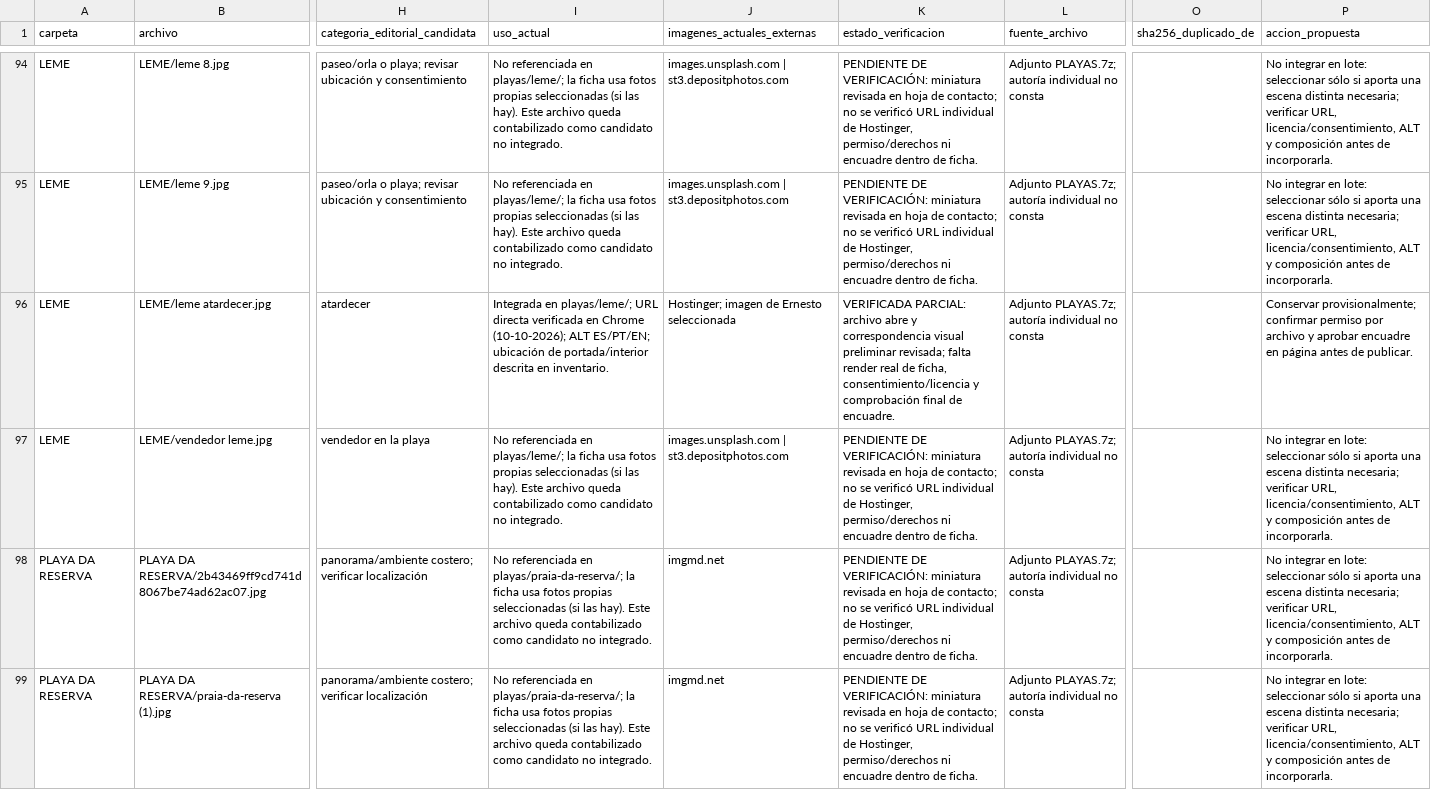
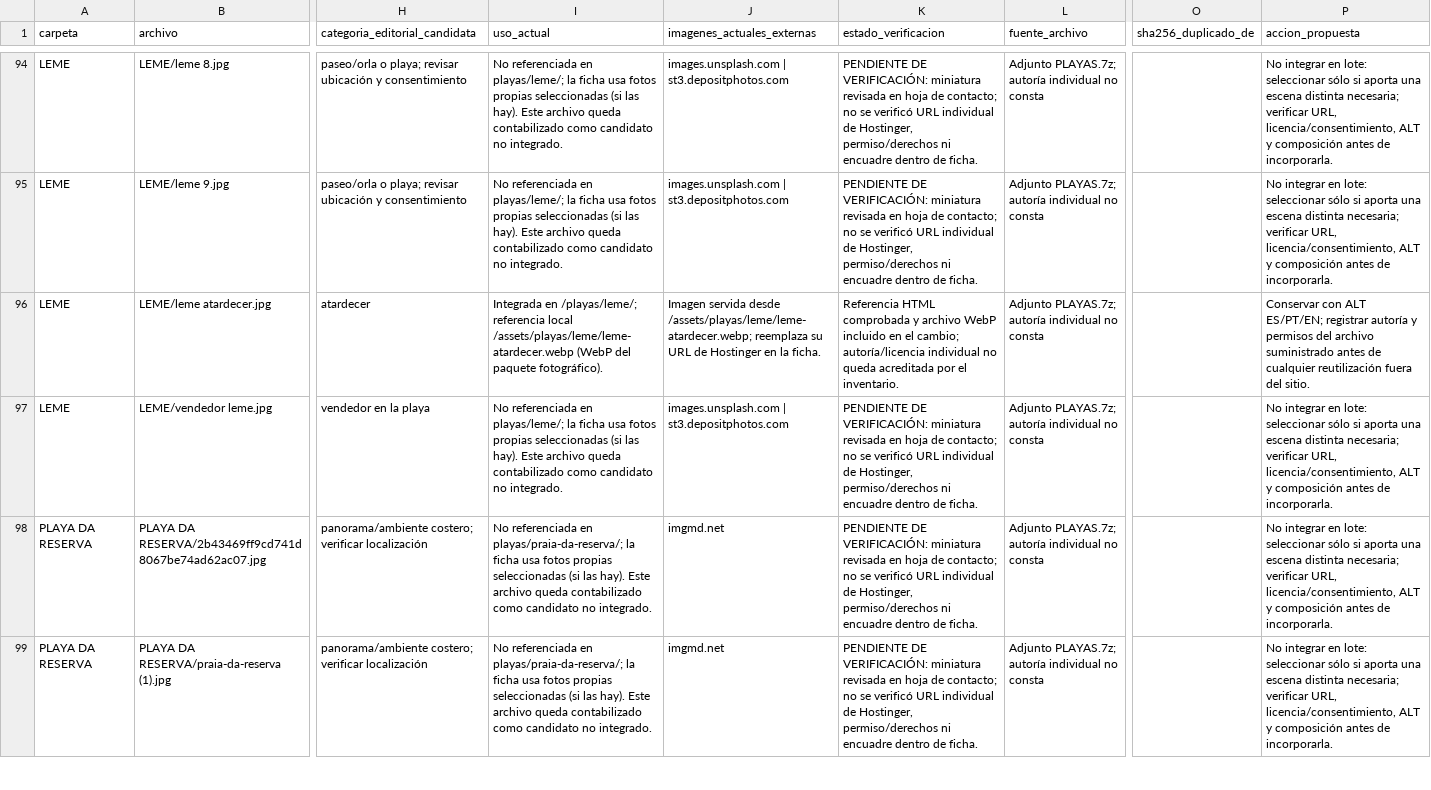
Before and after one commit to lacasadelsushirg-pixel/ernestinho-v2, a CSV file: docs/PLAYAS_FOTOS_MAPEO.csv, drawn as a sheet; only a part is shown, gaps mark what is left out; the diff covers the shown part only; the diff names each change by its address in the sheet, - before the commit and + after, or states it on an @@ line.

Commit message:
Integrate Playas V2 photos and correct video coverage

```diff
--- a/docs/PLAYAS_FOTOS_MAPEO.csv
+++ b/docs/PLAYAS_FOTOS_MAPEO.csv
-I96 (uso_actual): Integrada en playas/leme/; URL directa verificada en Chrome (10-10-2026); ALT ES/PT/EN; ubicación de portada/interior descrita en inventario.
+I96 (uso_actual): Integrada en /playas/leme/; referencia local /assets/playas/leme/leme-atardecer.webp (WebP del paquete fotográfico).
-J96 (imagenes_actuales_externas): Hostinger; imagen de Ernesto seleccionada
+J96 (imagenes_actuales_externas): Imagen servida desde /assets/playas/leme/leme-atardecer.webp; reemplaza su URL de Hostinger en la ficha.
-K96 (estado_verificacion): VERIFICADA PARCIAL: archivo abre y correspondencia visual preliminar revisada; falta render real de ficha, consentimiento/licencia y comprobación final de encuadre.
+K96 (estado_verificacion): Referencia HTML comprobada y archivo WebP incluido en el cambio; autoría/licencia individual no queda acreditada por el inventario.
-P96 (accion_propuesta): Conservar provisionalmente; confirmar permiso por archivo y aprobar encuadre en página antes de publicar.
+P96 (accion_propuesta): Conservar con ALT ES/PT/EN; registrar autoría y permisos del archivo suministrado antes de cualquier reutilización fuera del sitio.
```
Also changed, not shown: 116 edited cells elsewhere in this file, 59 other files.
